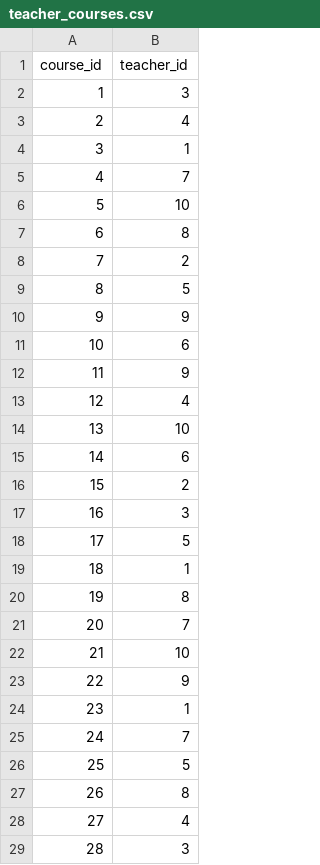
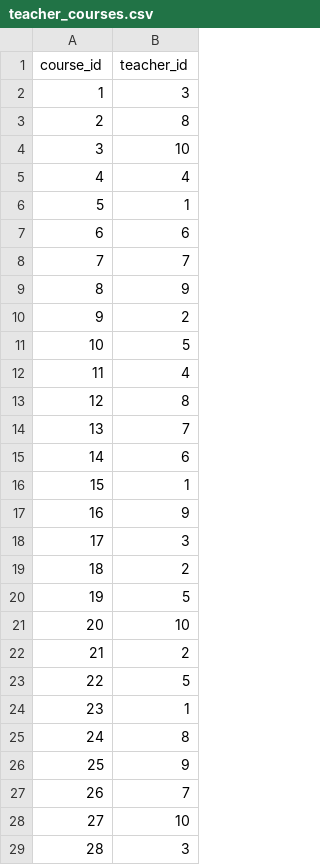
Before and after one commit to carriewalsh/HereToLearn, a CSV file: db/data/teacher_courses.csv, drawn as a sheet; only a part is shown; the diff covers the shown part only.

```diff
--- a/db/data/teacher_courses.csv
+++ b/db/data/teacher_courses.csv
@@ -2,28 +2,28 @@ course_id,teacher_id
 1,3
-2,4
-3,1
-4,7
-5,10
-6,8
-7,2
-8,5
-9,9
-10,6
-11,9
-12,4
-13,10
+2,8
+3,10
+4,4
+5,1
+6,6
+7,7
+8,9
+9,2
+10,5
+11,4
+12,8
+13,7
 14,6
-15,2
-16,3
-17,5
-18,1
-19,8
-20,7
-21,10
-22,9
+15,1
+16,9
+17,3
+18,2
+19,5
+20,10
+21,2
+22,5
 23,1
-24,7
-25,5
-26,8
-27,4
+24,8
+25,9
+26,7
+27,10
 28,3
```
Also changed, not shown: 17 edited cells elsewhere in this file, db/data/attendances.csv, db/data/courses.csv, 6 other files.
